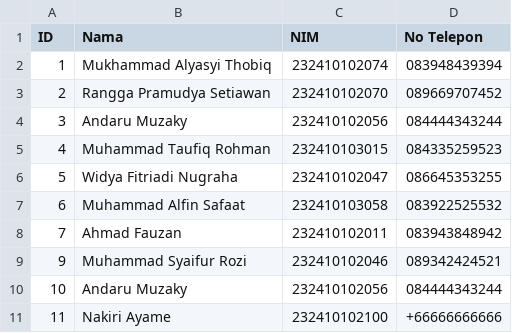
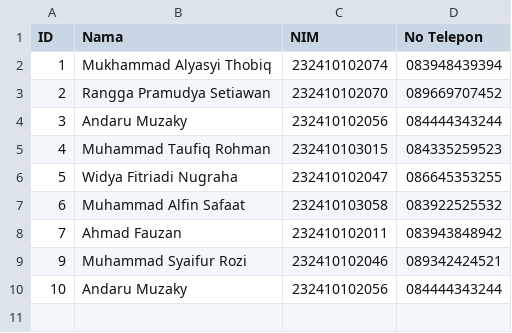
Before and after one commit to ChemicalSpark/Project-Algoritma-Final, a CSV file: database/data_peminjam.csv, drawn as a sheet; the diff names each change by its address in the sheet, - before the commit and + after, or states it on an @@ line.

```diff
--- a/database/data_peminjam.csv
+++ b/database/data_peminjam.csv
-row 11: 11 | Nakiri Ayame | 232410102100 | +66666666666
```
Also changed, not shown: 1 other file.
